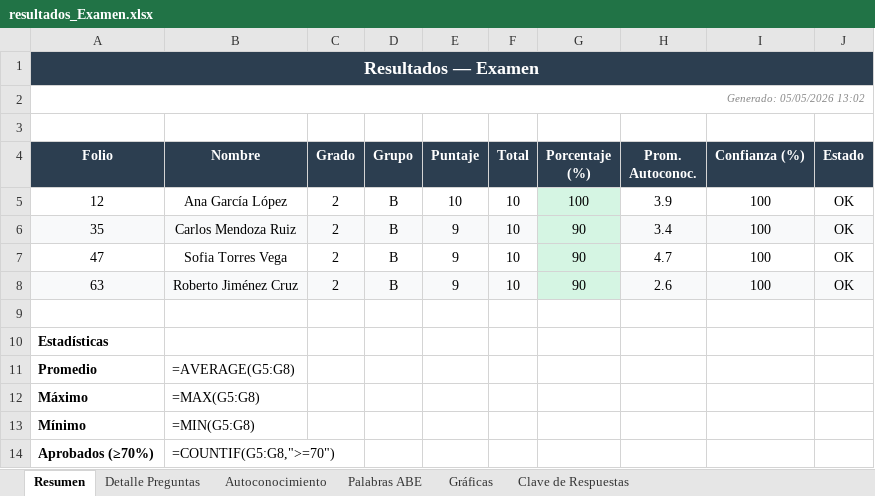
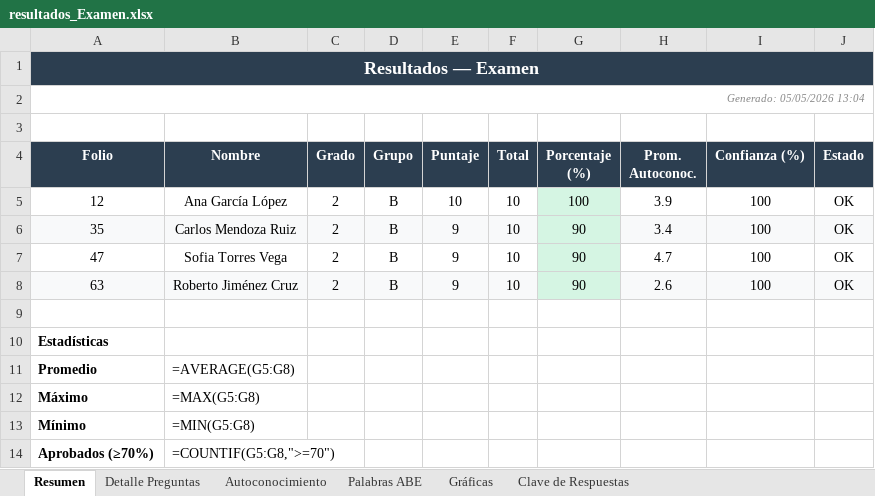
Before and after one commit to DavidCyberDuck/OMRGraderEDUCA, an Excel workbook: test_run/resultados_Examen.xlsx, sheet Resumen, drawn as a sheet; values as stored, in another font and other column widths than the file's, no borders; formulas without a stored value are shown as written; conditional formats not drawn; the diff names each change by its address in the sheet, - before the commit and + after, or states it on an @@ line.

```diff
--- a/test_run/resultados_Examen.xlsx (sheet Resumen)
+++ b/test_run/resultados_Examen.xlsx (sheet Resumen)
-A2 (Folio): Generado: 05/05/2026 13:02
+A2 (Folio): Generado: 05/05/2026 13:04
```
Also changed, not shown: sheet Palabras ABE, charts or pictures, 1 other file.
